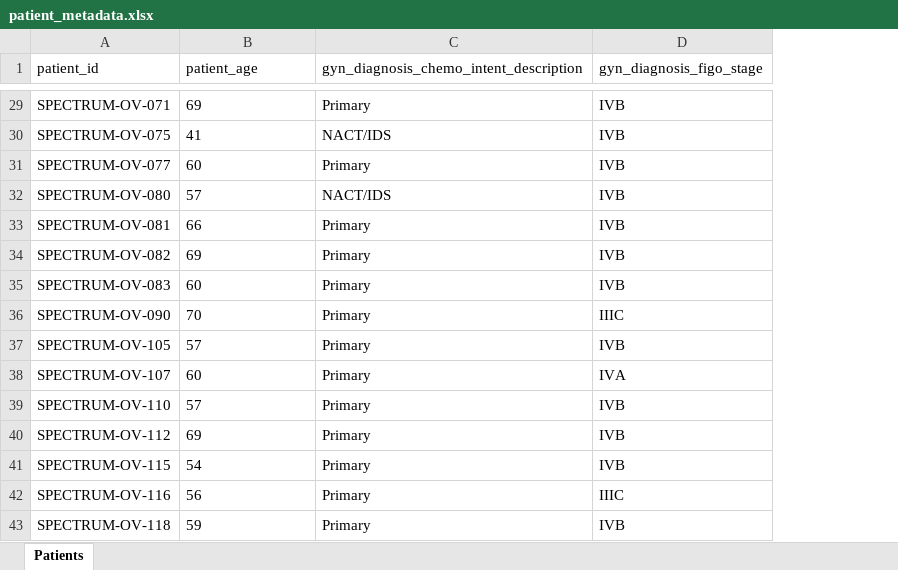
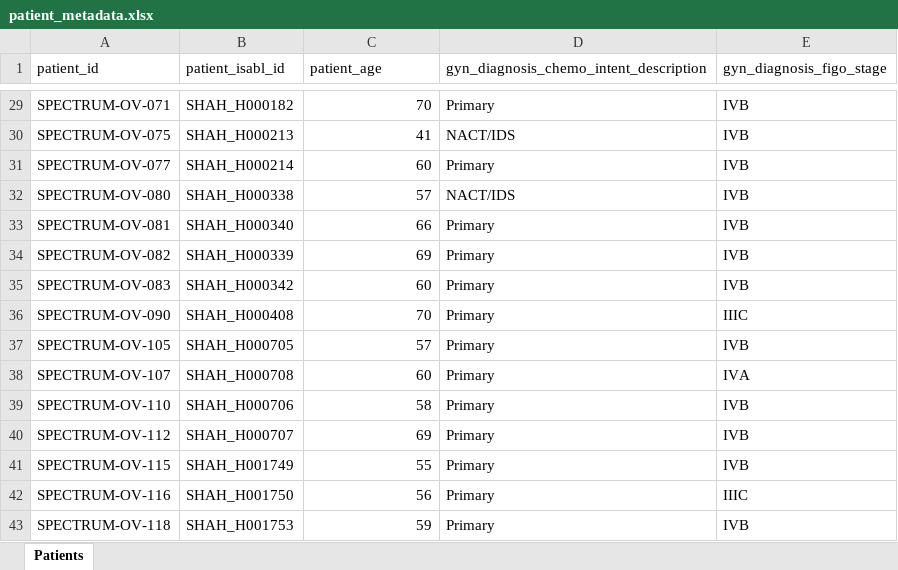
Before and after one commit to shahcompbio/spectrum-tme, an Excel workbook: tables/patient_metadata.xlsx, sheet Patients, drawn as a sheet; only a part is shown, gaps mark what is left out; values as stored, in another font and other column widths than the file's, no borders; addresses are those after the commit; the diff covers the shown part only; the diff names each change by its address in the sheet, - before the commit and + after, or states it on an @@ line.

```diff
--- a/tables/patient_metadata.xlsx (sheet Patients)
+++ b/tables/patient_metadata.xlsx (sheet Patients)
+column B (patient_isabl_id), rows 29-43: SHAH_H000182 | SHAH_H000213 | SHAH_H000214 | SHAH_H000338 | SHAH_H000340 | SHAH_H000339 | SHAH_H000342 | SHAH_H000408 | SHAH_H000705 | SHAH_H000708 | SHAH_H000706 | SHAH_H000707 | SHAH_H001749 | SHAH_H001750 | SHAH_H001753
-C29 (patient_age): 69
+C29 (patient_age): 70
-C30:C38 alignment: left
+C30:C38 alignment: right
-C39 (patient_age): 57
+C39 (patient_age): 58
-C40 alignment: left
+C40 alignment: right
-C41 (patient_age): 54
+C41 (patient_age): 55
-C42:C43 alignment: left
+C42:C43 alignment: right
```
Also changed, not shown: 5 edited cells and cell formats elsewhere in this sheet, tables/sample_metadata.xlsx, 8 other files.
